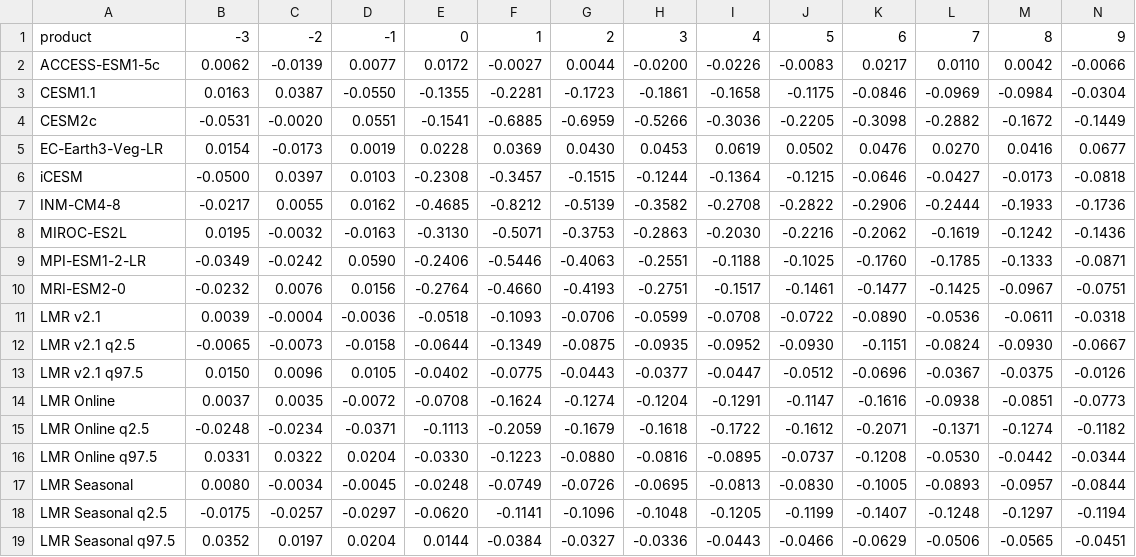
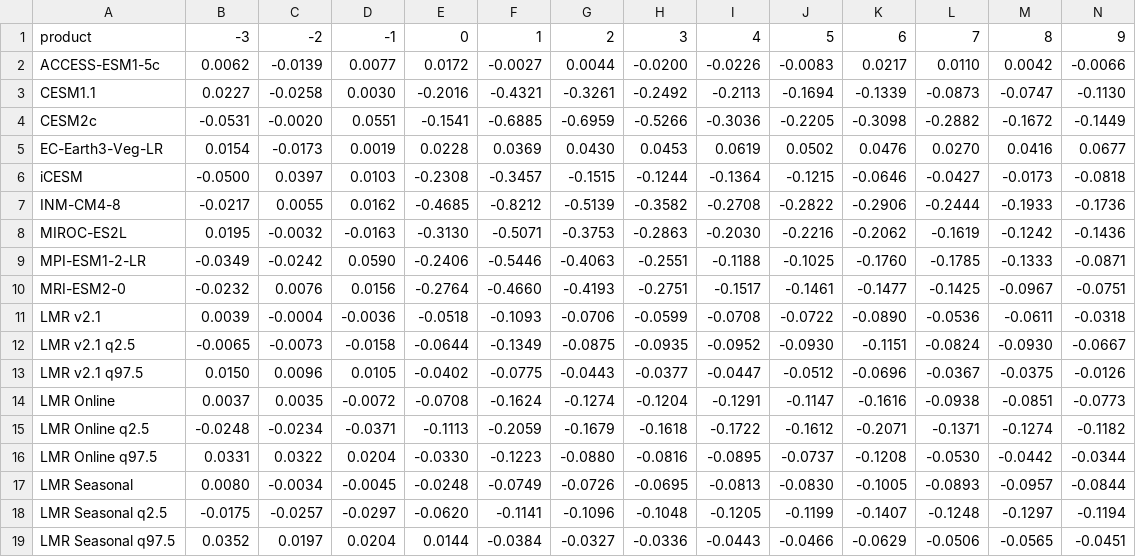
Before and after one commit to paleoDA/ce_fields, a CSV file: results/tables/PMIP4_LMR_volcanic_SEA.csv, drawn as a sheet; only a part is shown; the diff covers the shown part only; the diff names each change by its address in the sheet, - before the commit and + after, or states it on an @@ line.

```diff
--- a/results/tables/PMIP4_LMR_volcanic_SEA.csv
+++ b/results/tables/PMIP4_LMR_volcanic_SEA.csv
-B3: 0.0163
+B3: 0.0227
-C3: 0.0387
+C3: -0.0258
-D3: -0.0550
+D3: 0.0030
-E3: -0.1355
+E3: -0.2016
-F3: -0.2281
+F3: -0.4321
-G3: -0.1723
+G3: -0.3261
-H3: -0.1861
+H3: -0.2492
-I3: -0.1658
+I3: -0.2113
-J3: -0.1175
+J3: -0.1694
-K3: -0.0846
+K3: -0.1339
-L3: -0.0969
+L3: -0.0873
-M3: -0.0984
+M3: -0.0747
-N3: -0.0304
+N3: -0.1130
```
Also changed, not shown: 1 edited cell elsewhere in this file, 15 other files.
